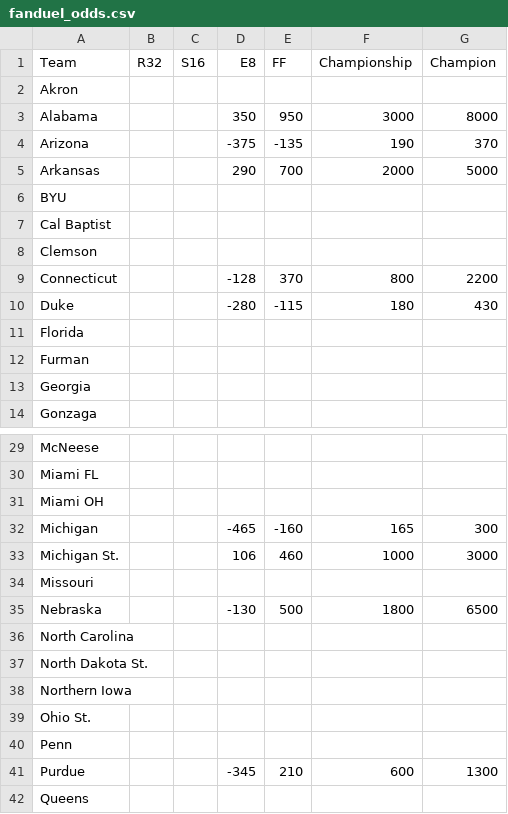
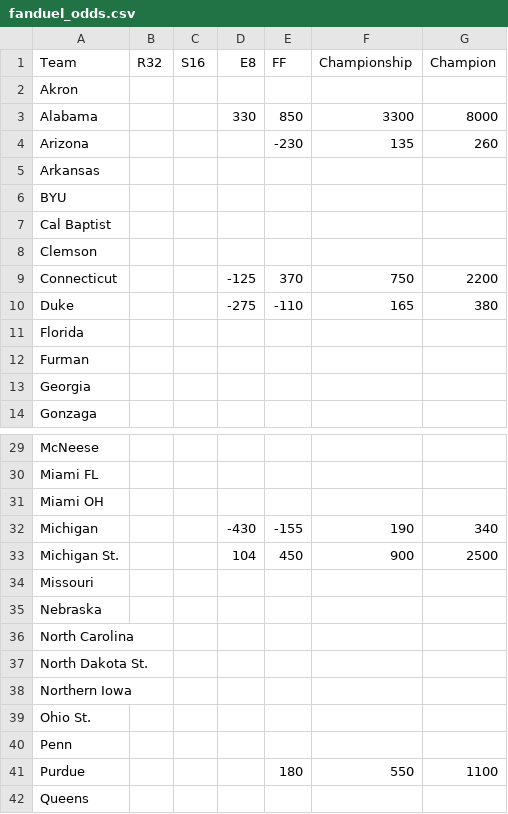
Before and after one commit to tomkuenzler/march-madness-sim, a CSV file: backend/data/fanduel_odds.csv, drawn as a sheet; only a part is shown, gaps mark what is left out; the diff covers the shown part only.

```diff
--- a/backend/data/fanduel_odds.csv
+++ b/backend/data/fanduel_odds.csv
@@ -2,5 +2,5 @@ Team,R32,S16,E8,FF,Championship,Champion
 Akron,,,,,,
-Alabama,,,350,950,3000,8000
-Arizona,,,-375,-135,190,370
-Arkansas,,,290,700,2000,5000
+Alabama,,,330,850,3300,8000
+Arizona,,,,-230,135,260
+Arkansas,,,,,,
 BYU,,,,,,
@@ -8,4 +8,4 @@ Cal Baptist,,,,,,
 Clemson,,,,,,
-Connecticut,,,-128,370,800,2200
-Duke,,,-280,-115,180,430
+Connecticut,,,-125,370,750,2200
+Duke,,,-275,-110,165,380
 Florida,,,,,,
@@ -31,6 +31,6 @@ Miami FL,,,,,,
 Miami OH,,,,,,
-Michigan,,,-465,-160,165,300
-Michigan St.,,,106,460,1000,3000
+Michigan,,,-430,-155,190,340
+Michigan St.,,,104,450,900,2500
 Missouri,,,,,,
-Nebraska,,,-130,500,1800,6500
+Nebraska,,,,,,
 North Carolina,,,,,,
@@ -40,3 +40,3 @@ Ohio St.,,,,,,
 Penn,,,,,,
-Purdue,,,-345,210,600,1300
+Purdue,,,,180,550,1100
 Queens,,,,,,
```
Also changed, not shown: 26 edited cells elsewhere in this file, 9 other files.
